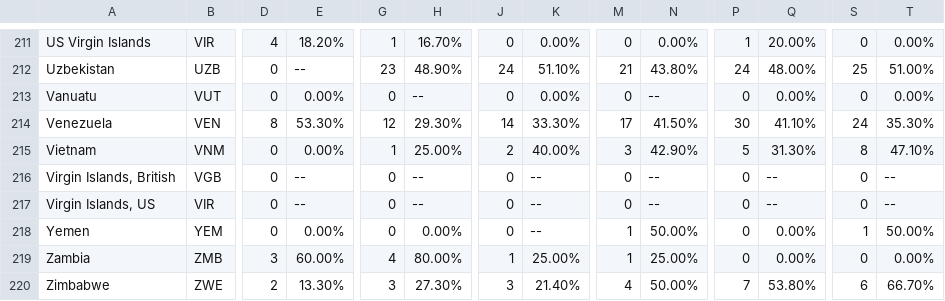
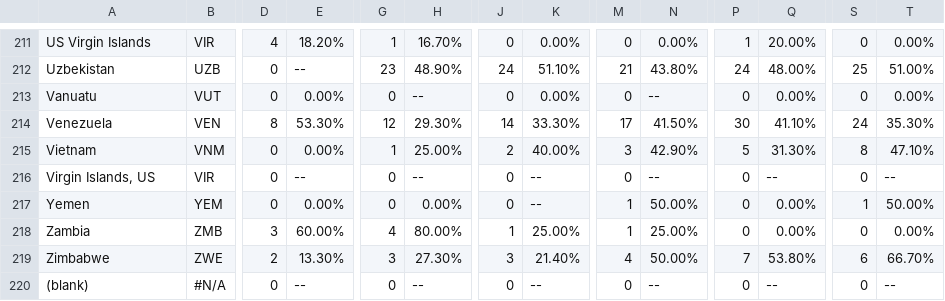
Before and after one commit to LeidyDoradoM/mockup_finalProject, a CSV file: Resources/counts_and_percentages.csv, drawn as a sheet; only a part is shown, gaps mark what is left out; the shorter side is filled out with more unchanged rows; rows hold the shown columns only; the diff names each change by its address in the sheet, - before the commit and + after, or states it on an @@ line.

Commit message:
update olympic data table

```diff
--- a/Resources/counts_and_percentages.csv
+++ b/Resources/counts_and_percentages.csv
-row 216: Virgin Islands, British | VGB | 0 | -- | 0 | -- | 0 | -- | 0 | -- | 0 | -- | 0 | --
```
